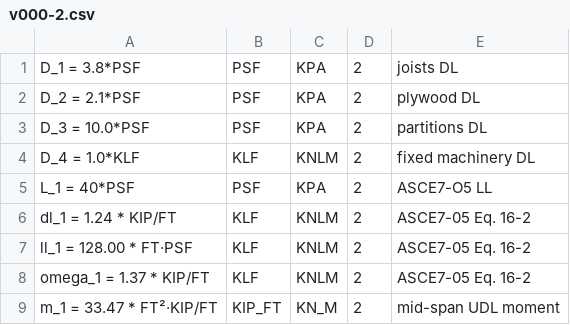
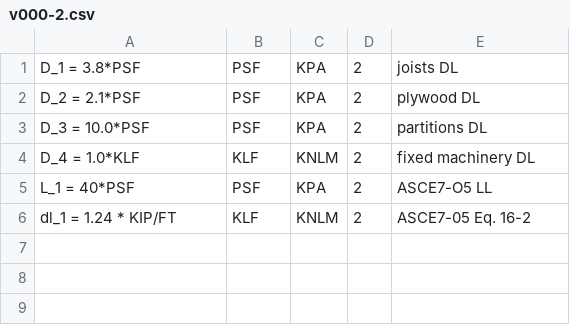
Before and after one commit to rivt-info/rivt-simple-doc, a CSV file: v000-2.csv, drawn as a sheet; the diff names each change by its address in the sheet, - before the commit and + after, or states it on an @@ line.

```diff
--- a/v000-2.csv
+++ b/v000-2.csv
-row 7: ll_1 = 128.00 * FT·PSF | KLF | KNLM | 2 | ASCE7-05 Eq. 16-2
-row 8: omega_1 = 1.37 * KIP/FT | KLF | KNLM | 2 | ASCE7-05 Eq. 16-2
-row 9: m_1 = 33.47 * FT²·KIP/FT | KIP_FT | KN_M | 2 | mid-span UDL moment
```
Also changed, not shown: 4 other files.
